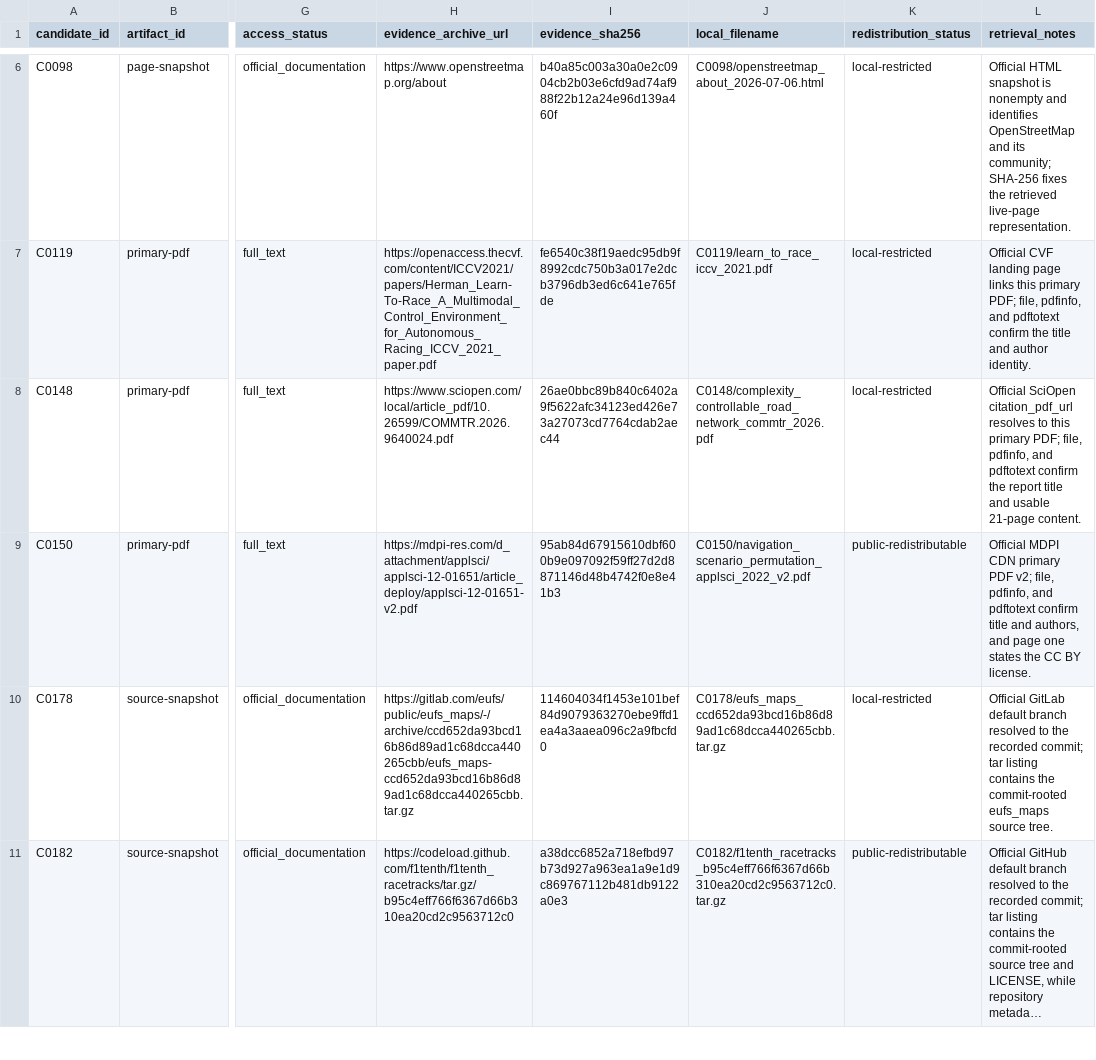
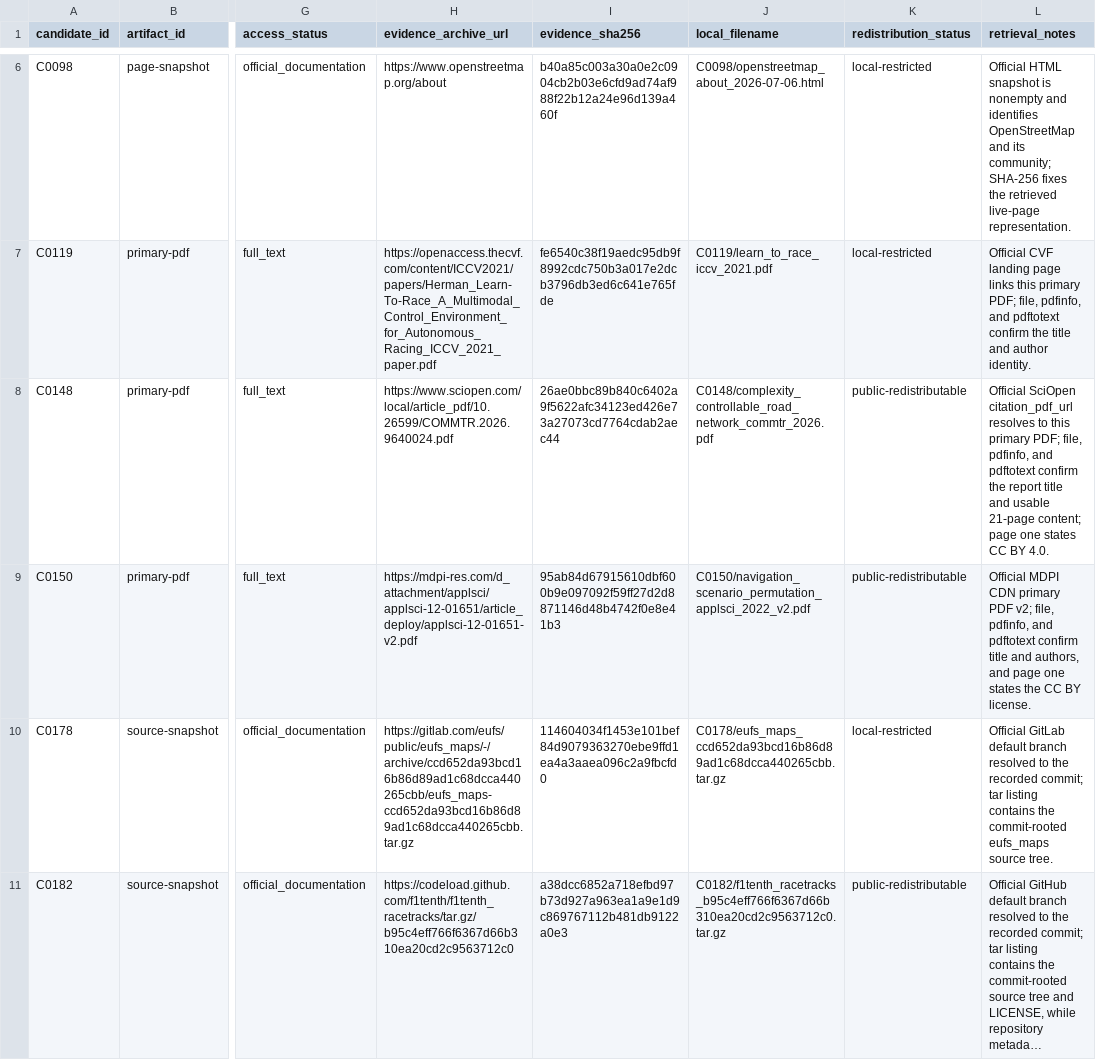
Before and after one commit to AntoineRichard/TrackGen, a CSV file: paper/data/screening_work/v8/main_evidence_acquisitions/high_official_manifest.csv, drawn as a sheet; only a part is shown, gaps mark what is left out; long unchanged cells end in …; the diff names each change by its address in the sheet, - before the commit and + after, or states it on an @@ line.

Commit message:
data: correct C0148 license status

```diff
--- a/paper/data/screening_work/v8/main_evidence_acquisitions/high_official_manifest.csv
+++ b/paper/data/screening_work/v8/main_evidence_acquisitions/high_official_manifest.csv
-K8 (redistribution_status): local-restricted
+K8 (redistribution_status): public-redistributable
-L8 (retrieval_notes): …usable 21-page content.
+L8 (retrieval_notes): …usable 21-page content; page one states CC BY 4.0.
```
Also changed, not shown: 1 other file.
